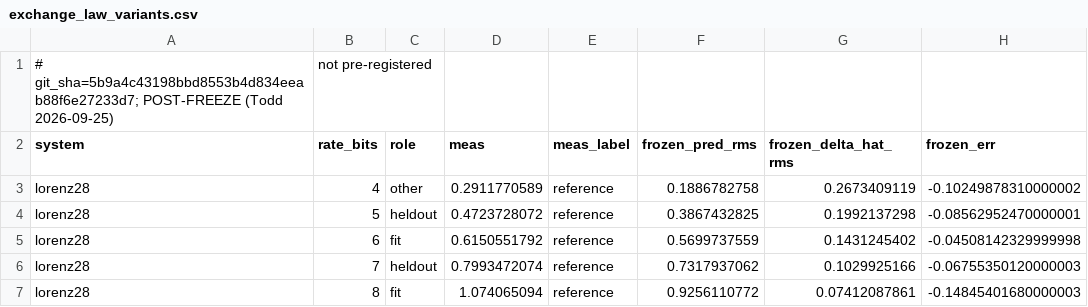
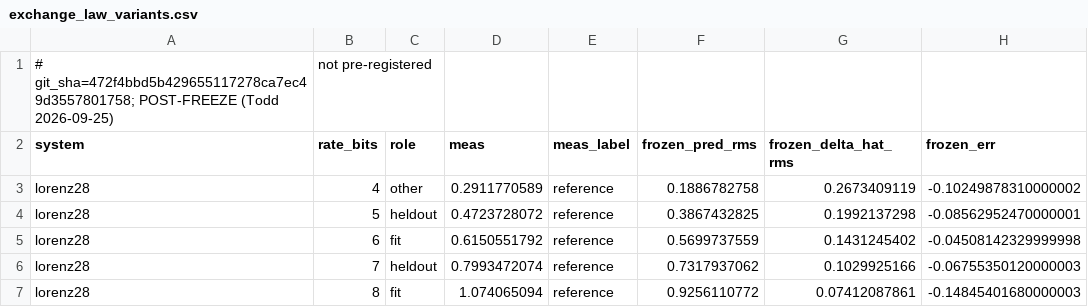
Before and after one commit to nivatechnologies/horizons-paper, a CSV file: tokens_horizon/results/postfreeze/exchange_law_variants.csv, drawn as a sheet; only a part is shown; the diff names each change by its address in the sheet, - before the commit and + after, or states it on an @@ line.

```diff
--- a/tokens_horizon/results/postfreeze/exchange_law_variants.csv
+++ b/tokens_horizon/results/postfreeze/exchange_law_variants.csv
-A1 (system): # git_sha=5b9a4c43198bbd8553b4d834eeab88f6e27233d7; POST-FREEZE (Todd…
+A1 (system): # git_sha=472f4bbd5b429655117278ca7ec49d3557801758; POST-FREEZE (Todd…
```
Also changed, not shown: tokens_horizon/results/postfreeze/data_axis_B_cells.csv, tokens_horizon/results/postfreeze/data_axis_B_comparisons.csv, 5 other files.
